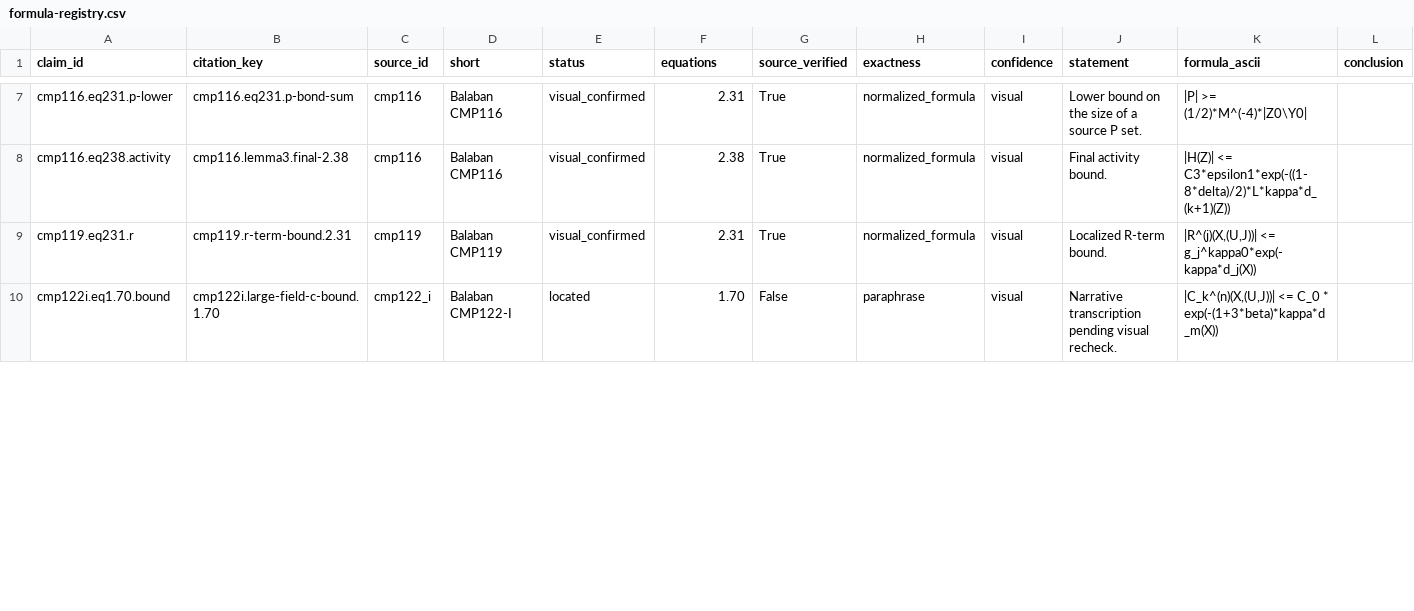
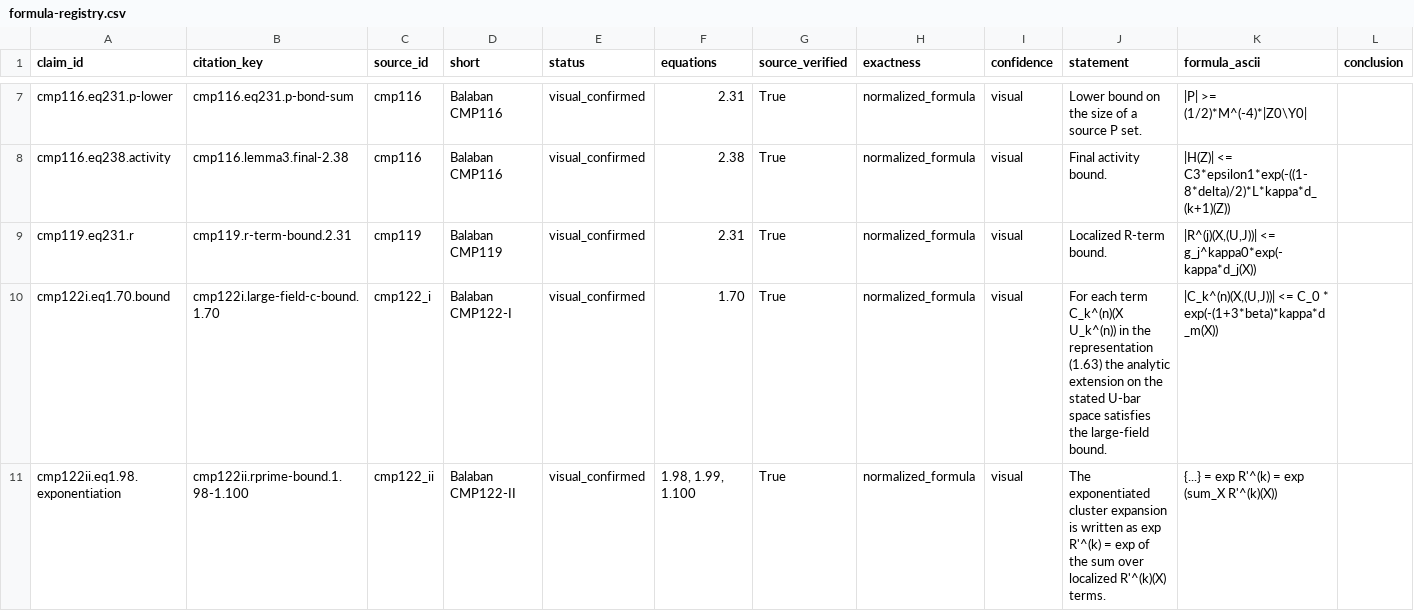
Before and after one commit to lluiseriksson/THE-ERIKSSON-PROGRAMME, a CSV file: docs/source-db/indices/formula-registry.csv, drawn as a sheet; only a part is shown, gaps mark what is left out; the diff covers the shown part only.

Commit message:
source-db: verify CMP122 R-operation formulas

```diff
--- a/docs/source-db/indices/formula-registry.csv
+++ b/docs/source-db/indices/formula-registry.csv
@@ -9,2 +9,3 @@ cmp116.eq238.activity,cmp116.lemma3.final-2.38,cmp116,Balaban CMP116,visual_conf
 cmp119.eq231.r,cmp119.r-term-bound.2.31,cmp119,Balaban CMP119,visual_confirmed,2.31,True,normalized_formula,visual,Localized R-term bound.,"|R^(j)(X,(U,J))| <= g_j^kappa0*exp(-kappa*d_j(X))",
-cmp122i.eq1.70.bound,cmp122i.large-field-c-bound.1.70,cmp122_i,Balaban CMP122-I,located,1.70,False,paraphrase,visual,Narrative transcription pending visual recheck.,"|C_k^(n)(X,(U,J))| <= C_0 * exp(-(1+3*beta)*kappa*d_m(X))",
+cmp122i.eq1.70.bound,cmp122i.large-field-c-bound.1.70,cmp122_i,Balaban CMP122-I,visual_confirmed,1.70,True,normalized_formula,visual,For each term C_k^(n)(X U_k^(n)) in the representation (1.63) the analytic extension on the stated U-bar space satisfies the large-field bound.,"|C_k^(n)(X,(U,J))| <= C_0 * exp(-(1+3*beta)*kappa*d_m(X))",
+cmp122ii.eq1.98.exponentiation,cmp122ii.rprime-bound.1.98-1.100,cmp122_ii,Balaban CMP122-II,visual_confirmed,"1.98, 1.99, 1.100",True,normalized_formula,visual,The exponentiated cluster expansion is written as exp R'^(k) = exp of the sum over localized R'^(k)(X) terms.,"{...} = exp R'^(k) = exp (sum_X R'^(k)(X))",
```
Also changed, not shown: 1 added row and 4 edited cells elsewhere in this file, 6 other files.
